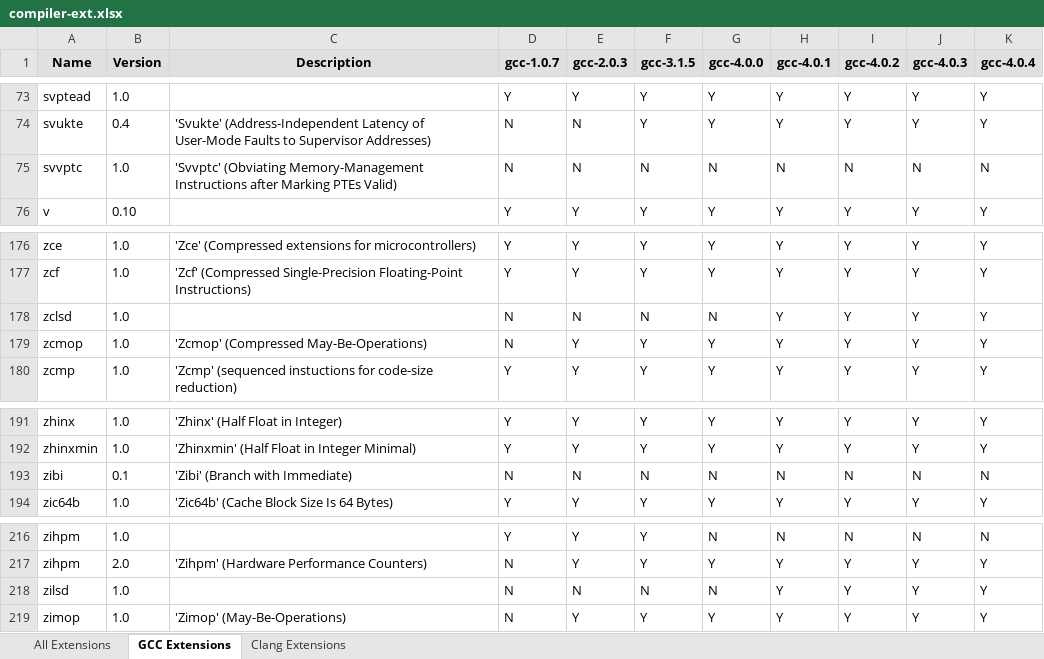
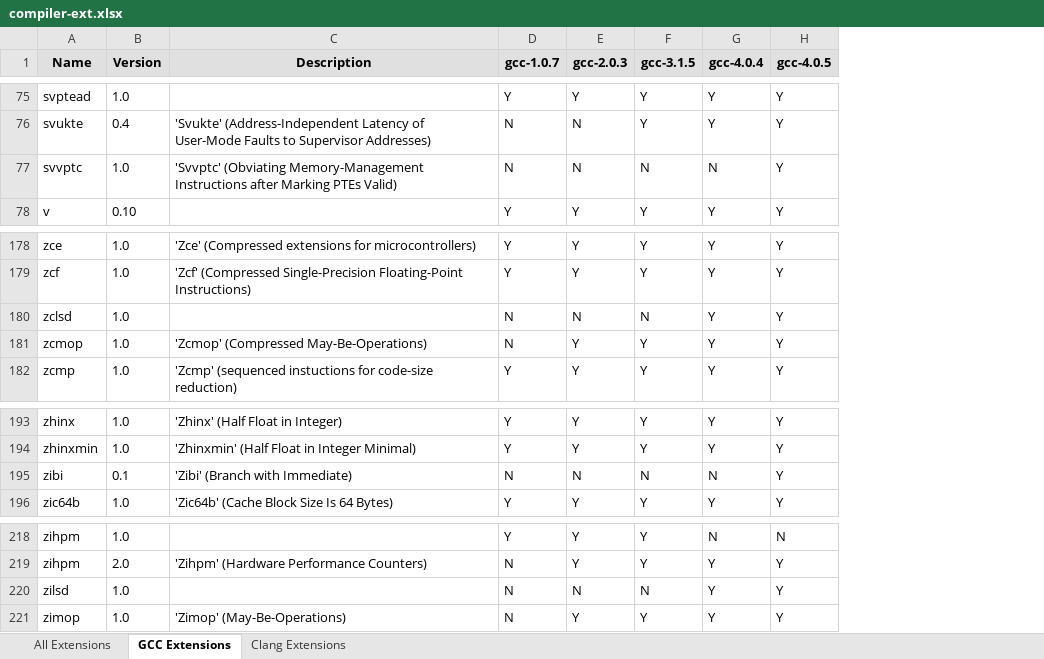
Before and after one commit to sifive/gen-compiler-extension, an Excel workbook: compiler-ext.xlsx, sheet GCC Extensions, drawn as a sheet; only a part is shown, gaps mark what is left out; values as stored, in another font and other column widths than the file's, no borders; conditional formats not drawn; removed rows and columns are numbered as before the commit, all else as after; the diff covers the shown part only; the diff names each change by its address in the sheet, - before the commit and + after, or states it on an @@ line.

Commit message:
Add toolchain 4.0.5 extension list and mcpu list

```diff
--- a/compiler-ext.xlsx (sheet GCC Extensions)
+++ b/compiler-ext.xlsx (sheet GCC Extensions)
-column I (gcc-4.0.2), rows 73-76: Y | Y | N | Y; rows 176-180: all Y; rows 191-194: Y | Y | N | Y; rows 216-219: N | Y | Y | Y
-column J (gcc-4.0.3), rows 73-76: Y | Y | N | Y; rows 176-180: all Y; rows 191-194: Y | Y | N | Y; rows 216-219: N | Y | Y | Y
-column K (gcc-4.0.4), rows 73-76: Y | Y | N | Y; rows 176-180: all Y; rows 191-194: Y | Y | N | Y; rows 216-219: N | Y | Y | Y
-G1: gcc-4.0.0
+G1: gcc-4.0.4
-H1: gcc-4.0.1
+H1: gcc-4.0.5
-H77 (gcc-4.0.5): N
+H77 (gcc-4.0.5): Y
-G180 (gcc-4.0.4): N
+G180 (gcc-4.0.4): Y
-H195 (gcc-4.0.5): N
+H195 (gcc-4.0.5): Y
-G220 (gcc-4.0.4): N
+G220 (gcc-4.0.4): Y
```
Also changed, not shown: 2 added rows and 4 edited cells elsewhere in this sheet, sheet All Extensions, sheet Clang Extensions, mcpu_lists/compiler-mcpu.xlsx, 23 other files.
